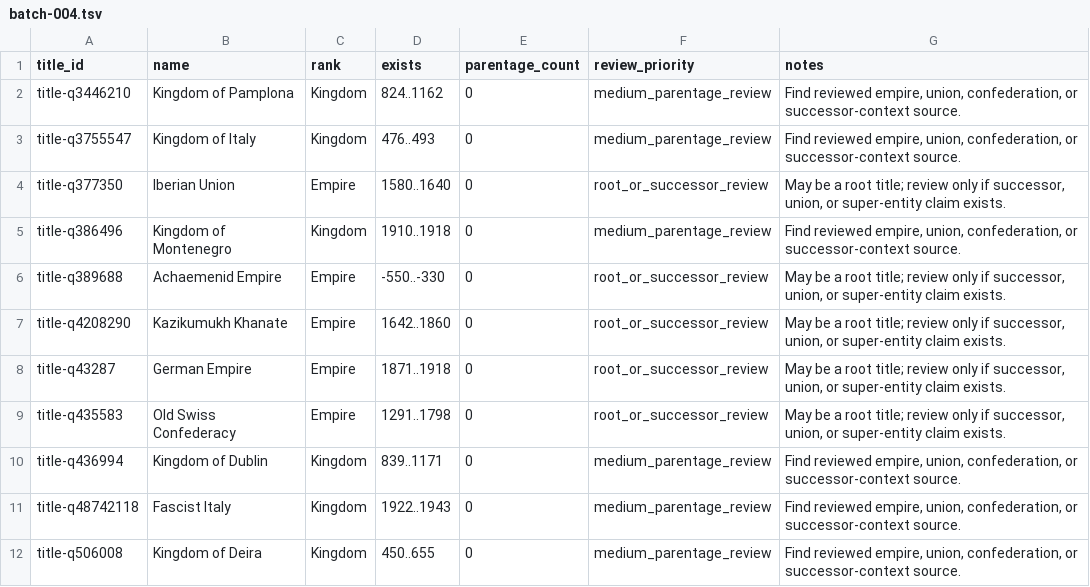
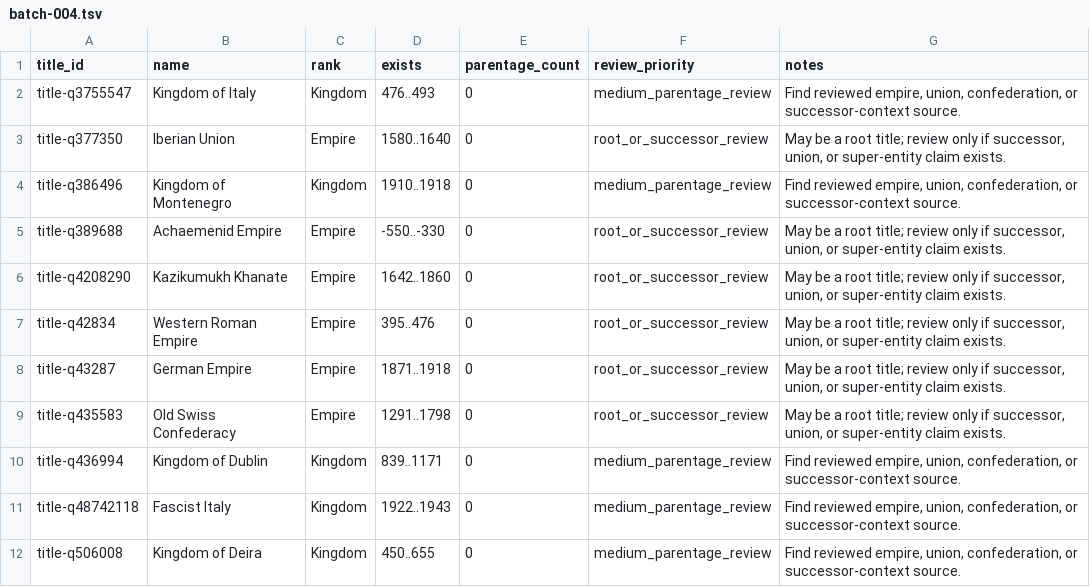
Before and after one commit to giodl73-repo/DUCHY, a TSV file: data/staging/parentage-gap-shards/batch-004.tsv, drawn as a sheet; only a part is shown; removed rows and columns are numbered as before the commit, all else as after; the diff names each change by its address in the sheet, - before the commit and + after, or states it on an @@ line.

Commit message:
Add Burgundians Western Roman parentage

```diff
--- a/data/staging/parentage-gap-shards/batch-004.tsv
+++ b/data/staging/parentage-gap-shards/batch-004.tsv
-row 2: title-q3446210 | Kingdom of Pamplona | Kingdom | 824..1162 | 0 | medium_parentage_review | Find reviewed empire, union, confederation, or successor-context source.
+row 7: title-q42834 | Western Roman Empire | Empire | 395..476 | 0 | root_or_successor_review | May be a root title; review only if successor, union, or super-entity claim exists.
```
Also changed, not shown: data/staging/parentage-gap-shards/batch-001.tsv, data/staging/parentage-gap-shards/batch-002.tsv, 21 other files.
